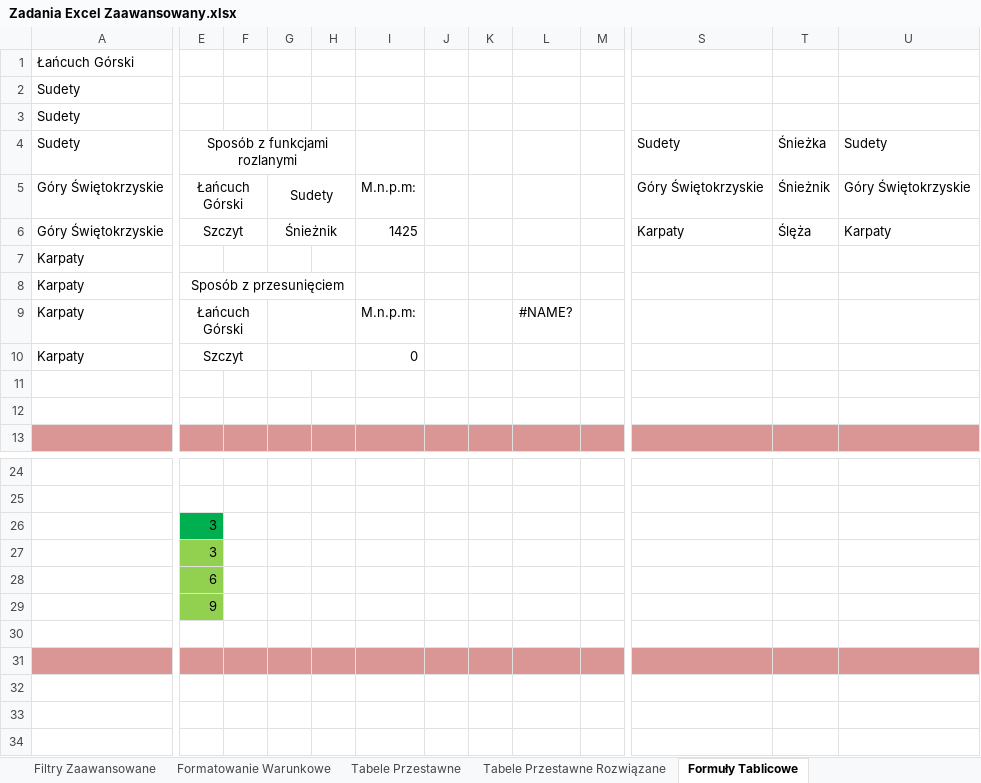
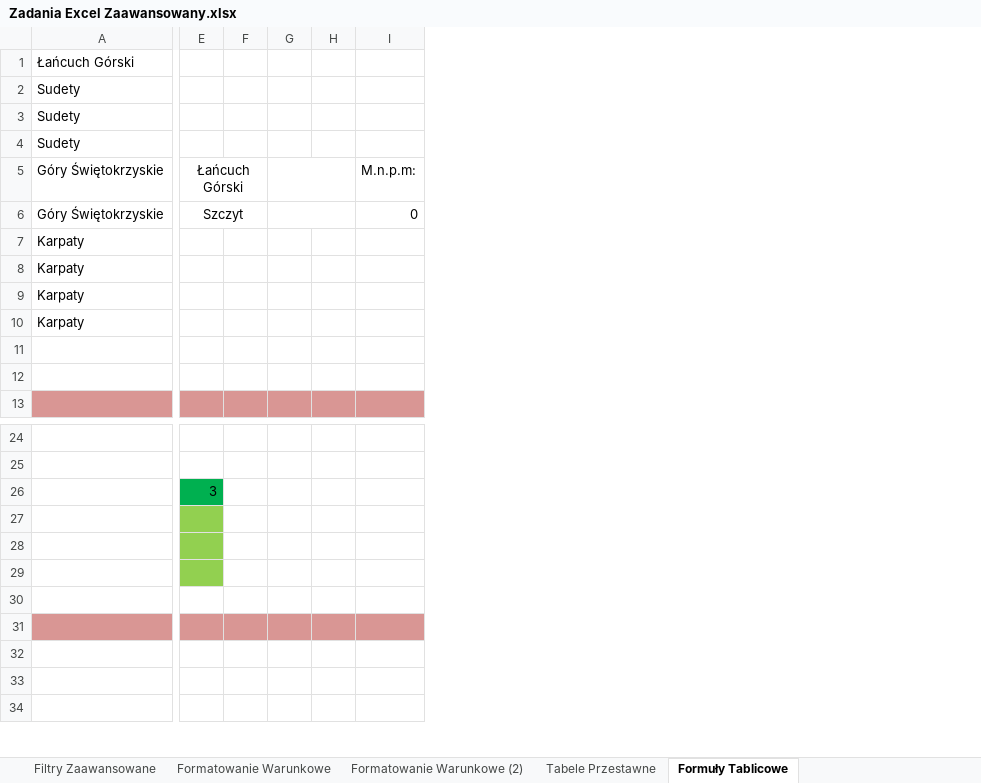
Before and after one commit to tomaszjusko/Zadania_Dodatkowe_excel_zaaw, an Excel workbook: Zadania Excel Zaawansowany.xlsx, sheet Formuły Tablicowe, drawn as a sheet; only a part is shown, gaps mark what is left out; values as stored, in another font and other column widths than the file's, no borders; charts and pictures not drawn; removed rows and columns are numbered as before the commit, all else as after; rows hold the shown columns only; the diff covers the shown part only; the diff names each change by its address in the sheet, - before the commit and + after, or states it on an @@ line.

```diff
--- a/Zadania Excel Zaawansowany.xlsx (sheet Formuły Tablicowe)
+++ b/Zadania Excel Zaawansowany.xlsx (sheet Formuły Tablicowe)
-sheet tab: Tabele Przestawne Rozwiązane
+sheet tab: Formatowanie Warunkowe (2)
-column G, rows 5-6: Sudety | Śnieżnik
+column G, empty
-column J, empty
-column K, empty
-column L, row 9: #NAME?
-column M, empty
-column S, rows 4-6: Sudety | Góry Świętokrzyskie | Karpaty
-column T, rows 4-6: Śnieżka | Śnieżnik | Ślęża
-column U, rows 4-6: Sudety | Góry Świętokrzyskie | Karpaty
-E4: Sposób z funkcjami rozlanymi
+E4: (empty)
-E4:H4 merged
-I6: 1425
+I6: 0
-E8: Sposób z przesunięciem
+E8: (empty)
-E8:H8 merged
-E9: Łańcuch Górski
+E9: (empty)
-E9:F9 merged
-I9: M.n.p.m:
+I9: (empty)
-E10: Szczyt
+E10: (empty)
-E10:F10 merged
-I10: 0
+I10: (empty)
-row 27:  | 3
-row 28:  | 6
-row 29:  | 9
+row 27: (empty)
+row 28: (empty)
+row 29: (empty)
```
Also changed, not shown: 2 added rows, 2 removed rows, 5 removed columns and merged cells elsewhere in this sheet, sheet Sumy Częściowe, sheet Funkcje Tekstowe, sheet Funkcje Logiczne, sheet Funkcje Wyszukiwania, sheet Filtry Zaawansowane, sheet Funkcje Statystyczne, 5 more sheets, charts or pictures.
